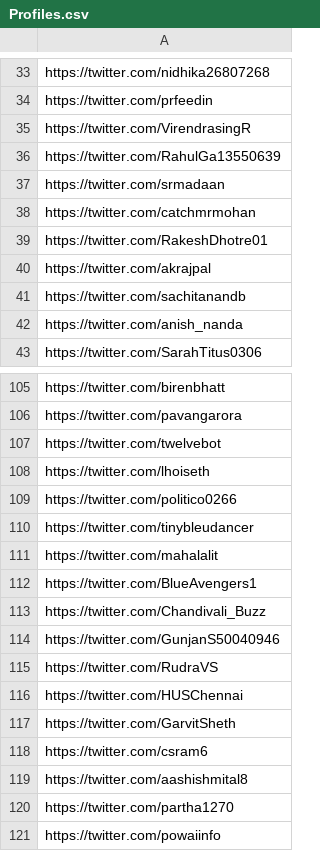
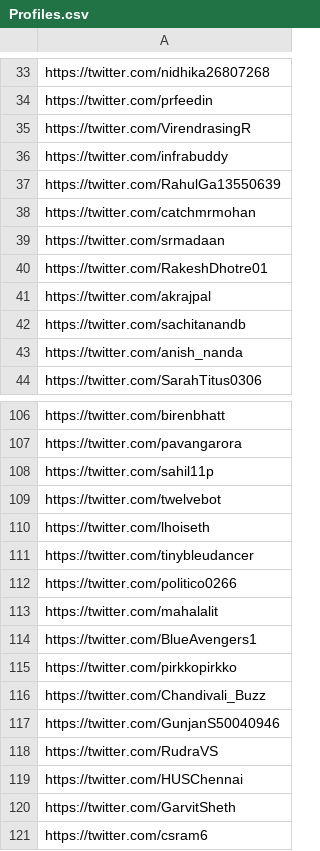
Before and after one commit to parthnagarkar875/Twitter-Data-Mining-for-Targeted-Marketing, a CSV file: Hiranandani/Profiles.csv, drawn as a sheet; only a part is shown, gaps mark what is left out; the shorter side is filled out with more unchanged rows.

```diff
--- a/Hiranandani/Profiles.csv
+++ b/Hiranandani/Profiles.csv
@@ -35,5 +35,6 @@ https://twitter.com/prfeedin
 https://twitter.com/VirendrasingR
+https://twitter.com/infrabuddy
 https://twitter.com/RahulGa13550639
+https://twitter.com/catchmrmohan
 https://twitter.com/srmadaan
-https://twitter.com/catchmrmohan
 https://twitter.com/RakeshDhotre01
@@ -106,8 +107,10 @@ https://twitter.com/birenbhatt
 https://twitter.com/pavangarora
+https://twitter.com/sahil11p
 https://twitter.com/twelvebot
 https://twitter.com/lhoiseth
+https://twitter.com/tinybleudancer
 https://twitter.com/politico0266
-https://twitter.com/tinybleudancer
 https://twitter.com/mahalalit
 https://twitter.com/BlueAvengers1
+https://twitter.com/pirkkopirkko
 https://twitter.com/Chandivali_Buzz
```
Also changed, not shown: Hiranandani/status.csv, 5 other files.
